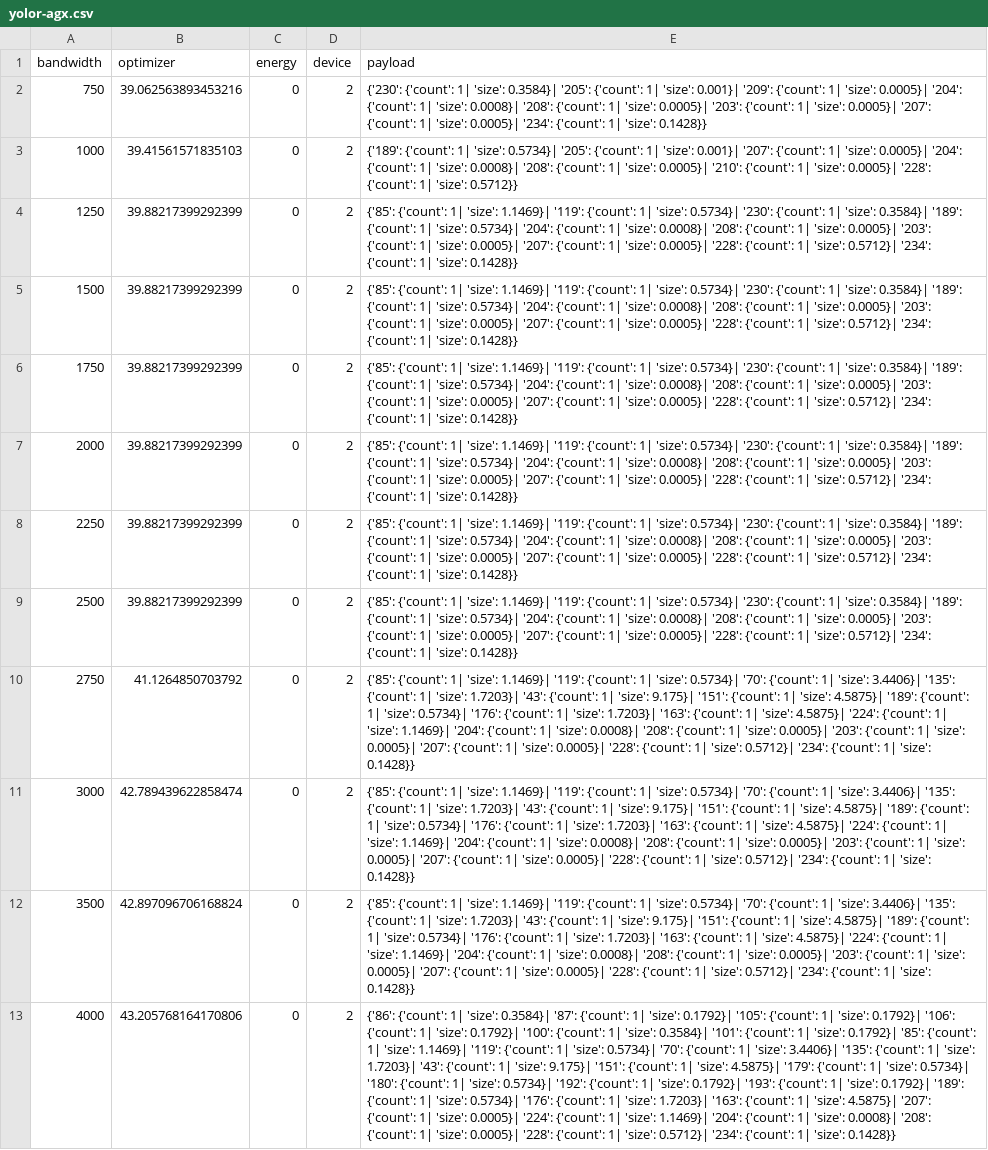
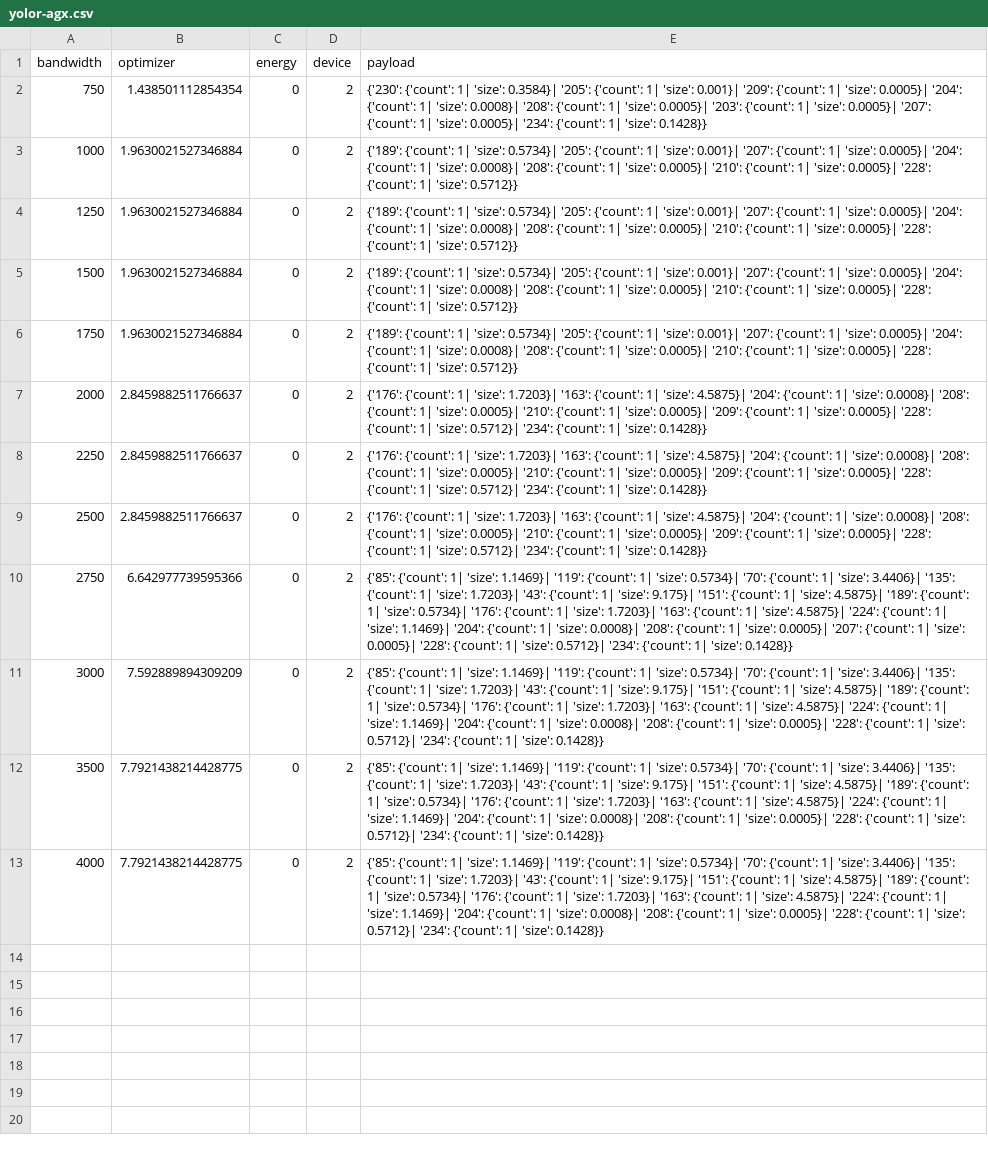
Before and after one commit to huanchen-stack/obj-detection-optimizer, a CSV file: PLT_energy/yolor-agx.csv, drawn as a sheet; the diff names each change by its address in the sheet, - before the commit and + after, or states it on an @@ line.

```diff
--- a/PLT_energy/yolor-agx.csv
+++ b/PLT_energy/yolor-agx.csv
-B2 (optimizer): 39.062563893453216
+B2 (optimizer): 1.438501112854354
-B3 (optimizer): 39.41561571835103
+B3 (optimizer): 1.9630021527346884
-B4:B6 (optimizer): 39.88217399292399
+B4:B6 (optimizer): 1.9630021527346884
-E4:E6 (payload): {'85': {'count': 1| 'size': 1.1469}| '119': {'count': 1| 'size': 0.5734}| '230': {'count': 1| 'size': 0.3584}| '189': {'count': 1| 'size': 0.5734}| '204': {'count': 1| 'size': 0.0008}| '208': {'count': 1| 'size': 0.0005}| '203': {'count': 1| 'size': 0.0005}| '207': {'count': 1| 'size': 0.0005}| '228': {'count': 1| 'size': 0.5712}| '234': {'count': 1| 'size': 0.1428}}
+E4:E6 (payload): {'189': {'count': 1| 'size': 0.5734}| '205': {'count': 1| 'size': 0.001}| '207': {'count': 1| 'size': 0.0005}| '204': {'count': 1| 'size': 0.0008}| '208': {'count': 1| 'size': 0.0005}| '210': {'count': 1| 'size': 0.0005}| '228': {'count': 1| 'size': 0.5712}}
-B7:B9 (optimizer): 39.88217399292399
+B7:B9 (optimizer): 2.8459882511766637
-E7:E9 (payload): {'85': {'count': 1| 'size': 1.1469}| '119': {'count': 1| 'size': 0.5734}| '230': {'count': 1| 'size': 0.3584}| '189': {'count': 1| 'size': 0.5734}| '204': {'count': 1| 'size': 0.0008}| '208': {'count': 1| 'size': 0.0005}| '203': {'count': 1| 'size': 0.0005}| '207': {'count': 1|…
+E7:E9 (payload): {'176': {'count': 1| 'size': 1.7203}| '163': {'count': 1| 'size': 4.5875}| '204': {'count': 1| 'size': 0.0008}| '208': {'count': 1| 'size': 0.0005}| '210': {'count': 1| 'size': 0.0005}| '209': {'count': 1|…
-B10 (optimizer): 41.1264850703792
+B10 (optimizer): 6.642977739595366
-E10 (payload): …'size': 0.0005}| '203': {'count': 1| 'size': 0.0005}| '207': {'count':…
+E10 (payload): …'size': 0.0005}| '207': {'count':…
-B11 (optimizer): 42.789439622858474
+B11 (optimizer): 7.592889894309209
-E11:E12 (payload): …'size': 0.0005}| '203': {'count': 1| 'size': 0.0005}| '207': {'count': 1| 'size': 0.0005}| '228': {'count':…
+E11:E12 (payload): …'size': 0.0005}| '228': {'count':…
-B12 (optimizer): 42.897096706168824
+B12 (optimizer): 7.7921438214428775
-B13 (optimizer): 43.205768164170806
+B13 (optimizer): 7.7921438214428775
-E13 (payload): {'86': {'count': 1| 'size': 0.3584}| '87': {'count': 1| 'size': 0.1792}| '105': {'count': 1| 'size': 0.1792}| '106': {'count': 1| 'size': 0.1792}| '100': {'count': 1| 'size': 0.3584}| '101': {'count': 1| 'size': 0.1792}| '85': {'count': 1| 'size': 1.1469}| '119': {'count': 1| 'size': 0.5734}| '70': {'count': 1| 'size': 3.4406}| '135': {'count': 1| 'size': 1.7203}| '43': {'count': 1| 'size': 9.175}| '151': {'count': 1| 'size': 4.5875}| '179': {'count': 1| 'size': 0.5734}| '180': {'count': 1| 'size': 0.5734}| '192': {'count': 1| 'size': 0.1792}| '193': {'count': 1| 'size': 0.1792}| '189': {'count': 1| 'size': 0.5734}| '176': {'count': 1| 'size': 1.7203}| '163': {'count': 1| 'size': 4.5875}| '207': {'count': 1| 'size': 0.0005}| '224': {'count':…
+E13 (payload): {'85': {'count': 1| 'size': 1.1469}| '119': {'count': 1| 'size': 0.5734}| '70': {'count': 1| 'size': 3.4406}| '135': {'count': 1| 'size': 1.7203}| '43': {'count': 1| 'size': 9.175}| '151': {'count': 1| 'size': 4.5875}| '189': {'count': 1| 'size': 0.5734}| '176': {'count': 1| 'size': 1.7203}| '163': {'count': 1| 'size': 4.5875}| '224': {'count':…
```
Also changed, not shown: PLT_energy/faster-nano.csv, testcases/faster-agx/prof.csv, 22 other files.
